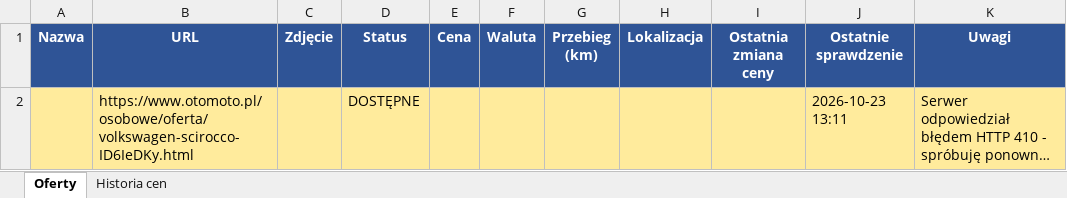
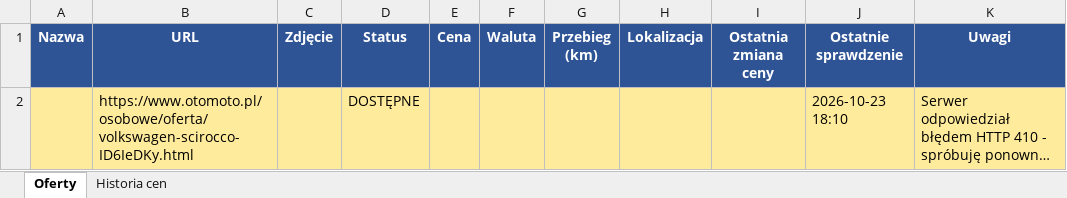
Before and after one commit to ziom124/cmv5, an Excel workbook: tracker.xlsx, sheet Oferty, drawn as a sheet; long unchanged cells end in …; values as stored, in another font and other column widths than the file's, no borders; the diff names each change by its address in the sheet, - before the commit and + after, or states it on an @@ line.

```diff
--- a/tracker.xlsx (sheet Oferty)
+++ b/tracker.xlsx (sheet Oferty)
-J2 (Ostatnie sprawdzenie): 2026-10-23 13:11
+J2 (Ostatnie sprawdzenie): 2026-10-23 18:10
```
Also changed, not shown: 2 other files.
